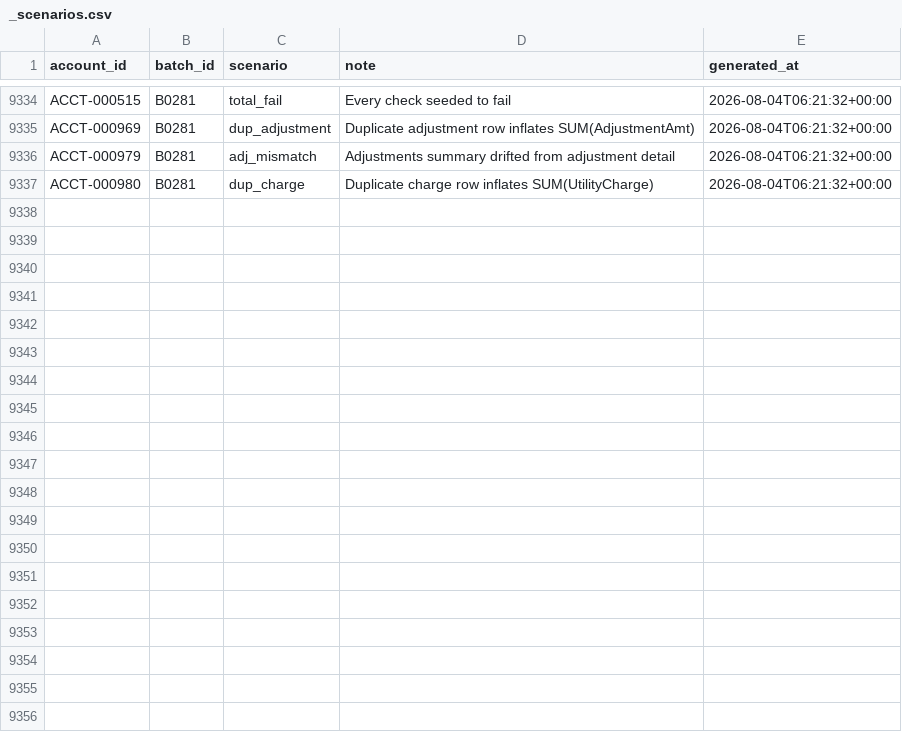
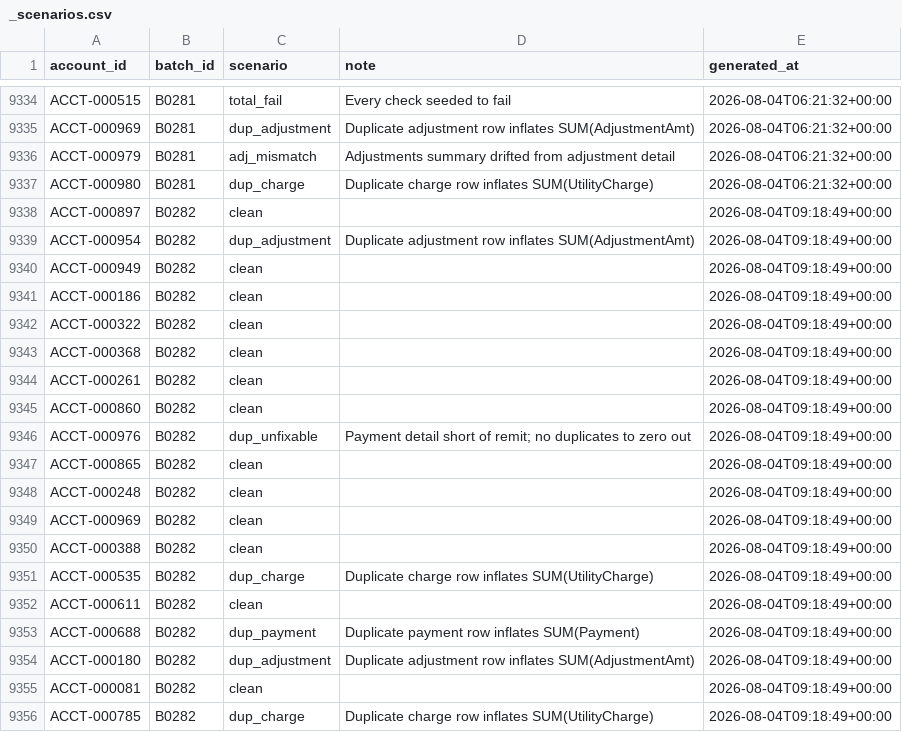
Before and after one commit to jelendu/remit-reconciliation-engine, a CSV file: data_gen/output/_scenarios.csv, drawn as a sheet; only a part is shown, gaps mark what is left out; the diff covers the shown part only.

```diff
--- a/data_gen/output/_scenarios.csv
+++ b/data_gen/output/_scenarios.csv
@@ -9337 +9337,20 @@ ACCT-000979,B0281,adj_mismatch,Adjustments summary drifted from adjustment detai
 ACCT-000980,B0281,dup_charge,Duplicate charge row inflates SUM(UtilityCharge),2026-08-04T06:21:32+00:00
+ACCT-000897,B0282,clean,,2026-08-04T09:18:49+00:00
+ACCT-000954,B0282,dup_adjustment,Duplicate adjustment row inflates SUM(AdjustmentAmt),2026-08-04T09:18:49+00:00
+ACCT-000949,B0282,clean,,2026-08-04T09:18:49+00:00
+ACCT-000186,B0282,clean,,2026-08-04T09:18:49+00:00
+ACCT-000322,B0282,clean,,2026-08-04T09:18:49+00:00
+ACCT-000368,B0282,clean,,2026-08-04T09:18:49+00:00
+ACCT-000261,B0282,clean,,2026-08-04T09:18:49+00:00
+ACCT-000860,B0282,clean,,2026-08-04T09:18:49+00:00
+ACCT-000976,B0282,dup_unfixable,Payment detail short of remit; no duplicates to zero out,2026-08-04T09:18:49+00:00
+ACCT-000865,B0282,clean,,2026-08-04T09:18:49+00:00
+ACCT-000248,B0282,clean,,2026-08-04T09:18:49+00:00
+ACCT-000969,B0282,clean,,2026-08-04T09:18:49+00:00
+ACCT-000388,B0282,clean,,2026-08-04T09:18:49+00:00
+ACCT-000535,B0282,dup_charge,Duplicate charge row inflates SUM(UtilityCharge),2026-08-04T09:18:49+00:00
+ACCT-000611,B0282,clean,,2026-08-04T09:18:49+00:00
+ACCT-000688,B0282,dup_payment,Duplicate payment row inflates SUM(Payment),2026-08-04T09:18:49+00:00
+ACCT-000180,B0282,dup_adjustment,Duplicate adjustment row inflates SUM(AdjustmentAmt),2026-08-04T09:18:49+00:00
+ACCT-000081,B0282,clean,,2026-08-04T09:18:49+00:00
+ACCT-000785,B0282,dup_charge,Duplicate charge row inflates SUM(UtilityCharge),2026-08-04T09:18:49+00:00
```
Also changed, not shown: 17 added rows elsewhere in this file, data_gen/output/adjustment_amts.csv, data_gen/output/adjustments.csv, 17 other files.
